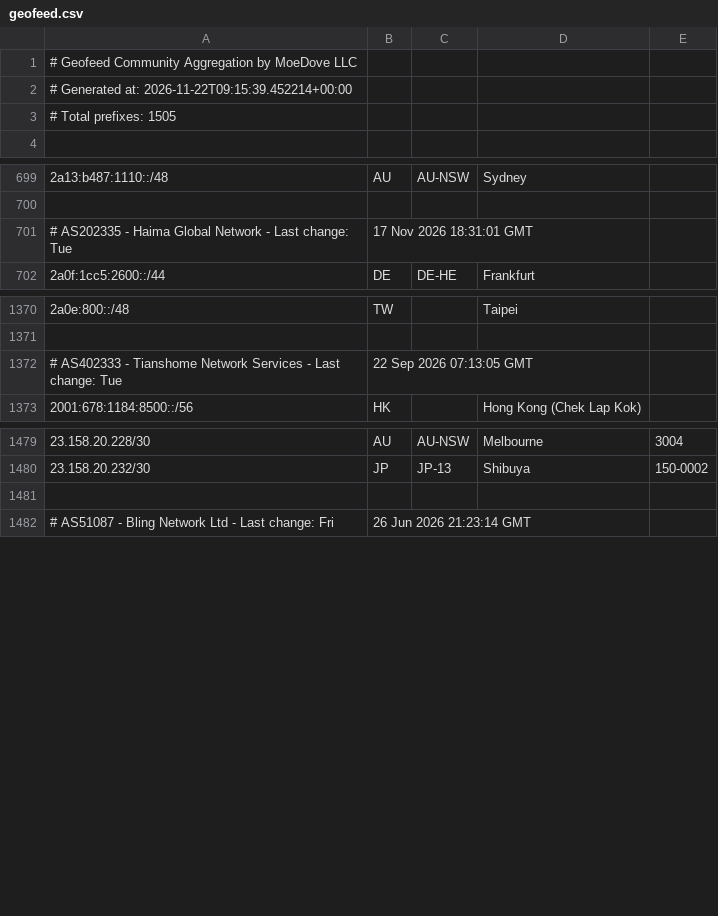
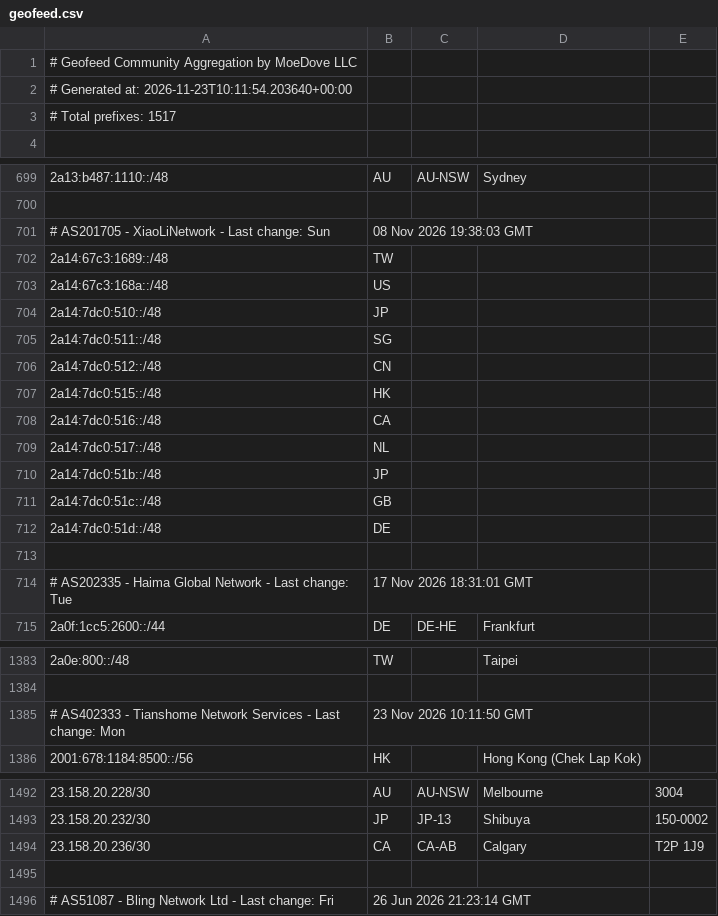
Before and after one commit to MoeDove-LLC/moegeo, a CSV file: output/geofeed.csv, drawn as a sheet; only a part is shown, gaps mark what is left out.

```diff
--- a/output/geofeed.csv
+++ b/output/geofeed.csv
@@ -1,4 +1,4 @@
 # Geofeed Community Aggregation by MoeDove LLC
-# Generated at: 2026-11-22T09:15:39.452214+00:00
-# Total prefixes: 1505
+# Generated at: 2026-11-23T10:11:54.203640+00:00
+# Total prefixes: 1517
 
@@ -700,2 +700,15 @@
 
+# AS201705 - XiaoLiNetwork - Last change: Sun, 08 Nov 2026 19:38:03 GMT
+2a14:67c3:1689::/48,TW,,,
+2a14:67c3:168a::/48,US,,,
+2a14:7dc0:510::/48,JP,,,
+2a14:7dc0:511::/48,SG,,,
+2a14:7dc0:512::/48,CN,,,
+2a14:7dc0:515::/48,HK,,,
+2a14:7dc0:516::/48,CA,,,
+2a14:7dc0:517::/48,NL,,,
+2a14:7dc0:51b::/48,JP,,,
+2a14:7dc0:51c::/48,GB,,,
+2a14:7dc0:51d::/48,DE,,,
+
 # AS202335 - Haima Global Network - Last change: Tue, 17 Nov 2026 18:31:01 GMT
@@ -1371,3 +1384,3 @@
 
-# AS402333 - Tianshome Network Services - Last change: Tue, 22 Sep 2026 07:13:05 GMT
+# AS402333 - Tianshome Network Services - Last change: Mon, 23 Nov 2026 10:11:50 GMT
 2001:678:1184:8500::/56,HK,,Hong Kong (Chek Lap Kok),
@@ -1480,2 +1493,3 @@
 23.158.20.232/30,JP,JP-13,Shibuya,150-0002
+23.158.20.236/30,CA,CA-AB,Calgary,T2P 1J9
 
```
